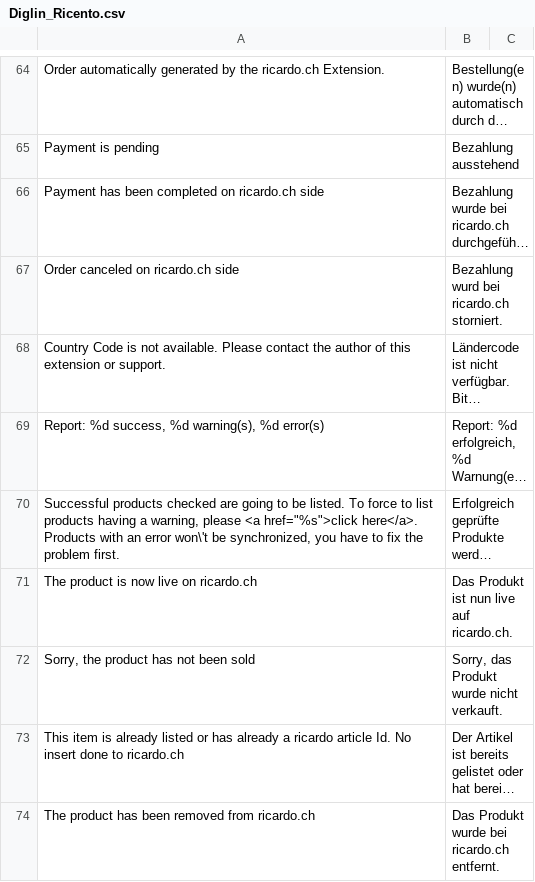
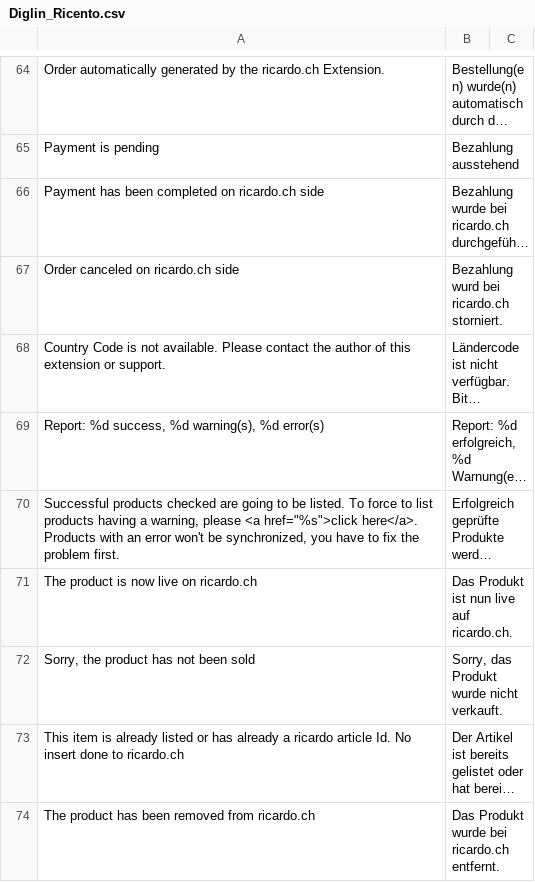
Before and after one commit to diglin/ricardo, a CSV file: src/app/locale/de_DE/Diglin_Ricento.csv, drawn as a sheet; only a part is shown, gaps mark what is left out; long unchanged cells end in …; the diff names each change by its address in the sheet, - before the commit and + after, or states it on an @@ line.

Commit message:
Fix translation issue in the sync grid

```diff
--- a/src/app/locale/de_DE/Diglin_Ricento.csv
+++ b/src/app/locale/de_DE/Diglin_Ricento.csv
-A70: …an error won\'t be synchronized,…
+A70: …an error won't be synchronized,…
```
Also changed, not shown: src/app/locale/en_US/Diglin_Ricento.csv, src/app/locale/fr_FR/Diglin_Ricento.csv.
